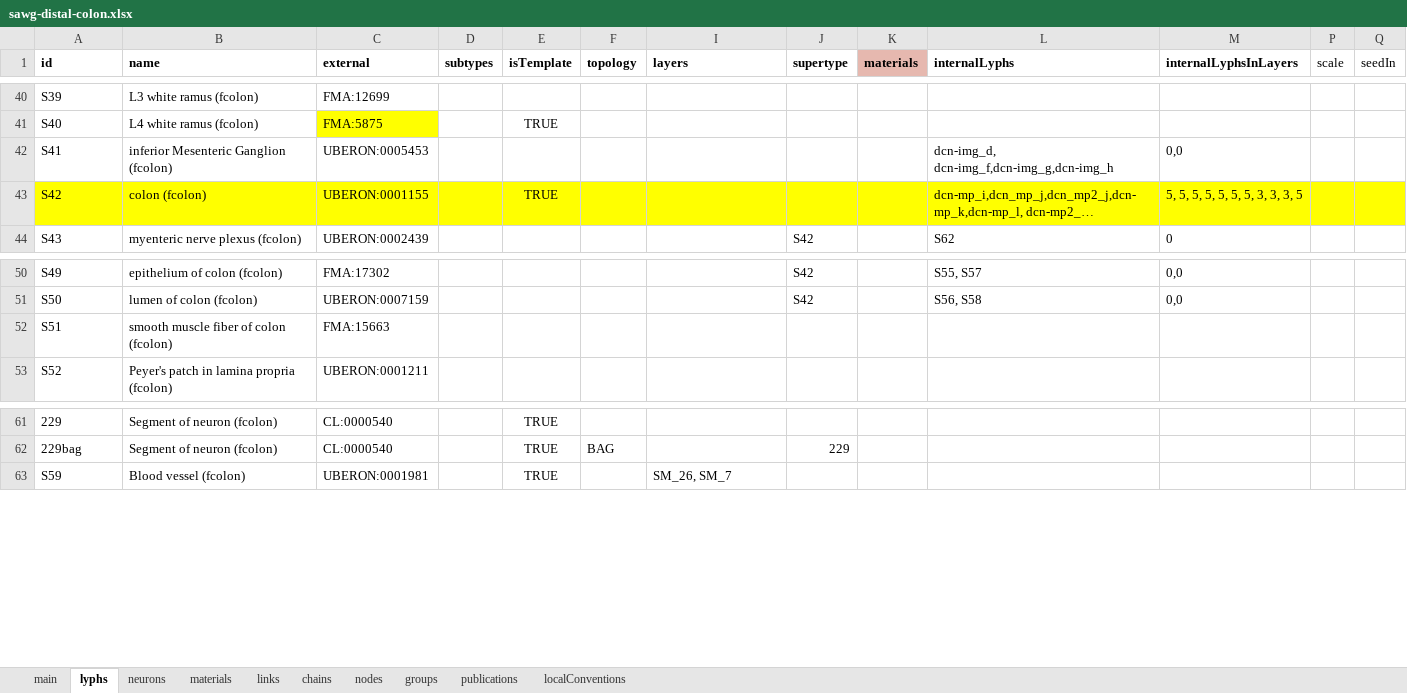
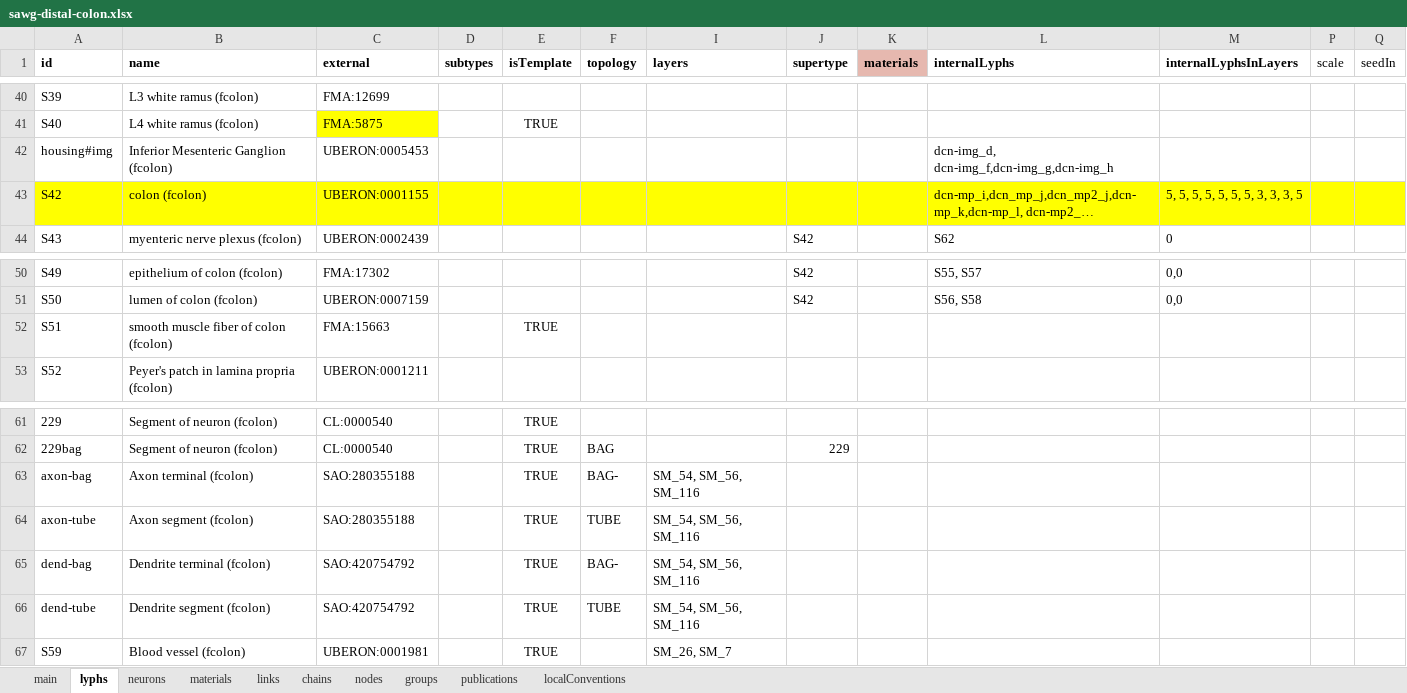
Before and after one commit to open-physiology/apinatomy-models, an Excel workbook: models/sawg-distal-colon/source/sawg-distal-colon.xlsx, sheet lyphs, drawn as a sheet; only a part is shown, gaps mark what is left out; long unchanged cells end in …; values as stored, in another font and other column widths than the file's, no borders; charts and pictures not drawn; the diff covers the shown part only; the diff names each change by its address in the sheet, - before the commit and + after, or states it on an @@ line.

```diff
--- a/models/sawg-distal-colon/source/sawg-distal-colon.xlsx (sheet lyphs)
+++ b/models/sawg-distal-colon/source/sawg-distal-colon.xlsx (sheet lyphs)
-A42 (id): S41
+A42 (id): housing#img
-B42 (name): inferior Mesenteric Ganglion (fcolon)
+B42 (name): Inferior Mesenteric Ganglion (fcolon)
-M42 (internalLyphsInLayers): 0,0
+M42 (internalLyphsInLayers): (empty)
-E43 (isTemplate): TRUE
+E43 (isTemplate): (empty)
-E52 (isTemplate): (empty)
+E52 (isTemplate): TRUE
+row 63: axon-bag | Axon terminal (fcolon) | SAO:280355188 |  | TRUE | BAG- | SM_54, SM_56, SM_116
+row 64: axon-tube | Axon segment (fcolon) | SAO:280355188 |  | TRUE | TUBE | SM_54, SM_56, SM_116
+row 65: dend-bag | Dendrite terminal (fcolon) | SAO:420754792 |  | TRUE | BAG- | SM_54, SM_56, SM_116
+row 66: dend-tube | Dendrite segment (fcolon) | SAO:420754792 |  | TRUE | TUBE | SM_54, SM_56, SM_116
```
Also changed, not shown: 23 edited cells elsewhere in this sheet, sheet chains, sheet groups, sheet neurons, hidden cells, models/dev-layout-conn/source/dev-layout-conn.xlsx, models/keast-bladder/source/keast-bladder.xlsx, 3 other files.
